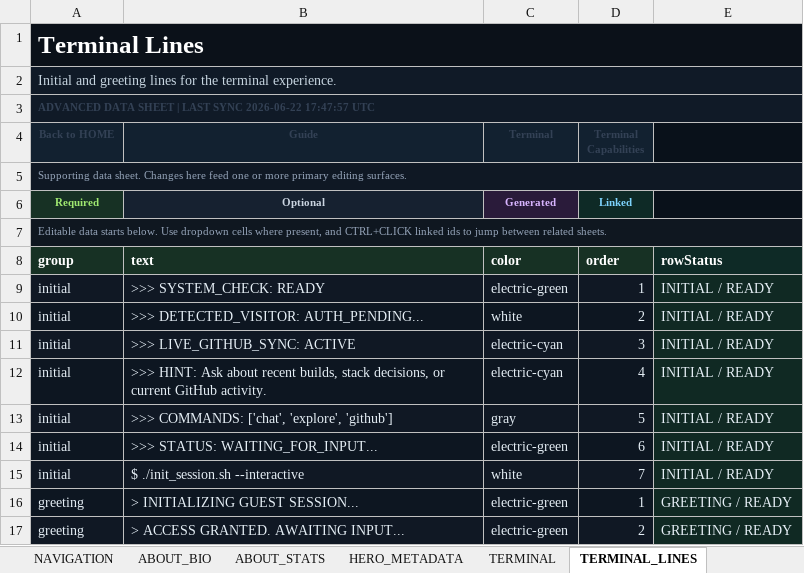
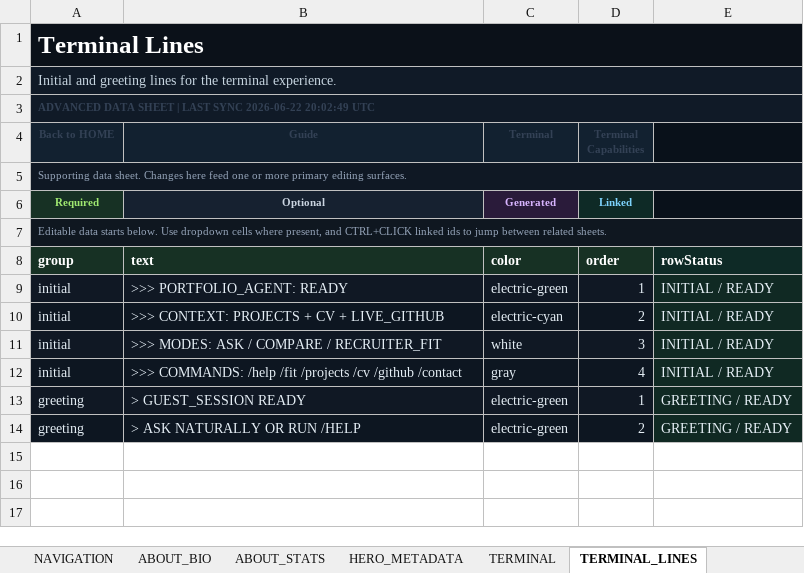
Before and after one commit to Albjav12345/amedina-dev, an Excel workbook: src/data/content/portfolio-master.xlsx, sheet TERMINAL_LINES, drawn as a sheet; values as stored, in another font and other column widths than the file's, no borders; removed rows and columns are numbered as before the commit, all else as after; the diff names each change by its address in the sheet, - before the commit and + after, or states it on an @@ line.

Commit message:
Improve terminal UX, agent prompts & GitHub cache
Refactors the interactive terminal and backend agent behavior across the app.

Key changes:
- api/chat.js: Rewrote the system prompt to ground responses in portfolio evidence, made ARCHITECT navigation conditional, lowered model temperature, normalized and sanitized returned actions/URLs, added OPEN_CV support and clearer approval/decision logging.
- api/lib/github.js: Added a simple in-memory activity cache with TTL, per-request timeout (AbortSignal.timeout), and caching of fetched activity to reduce GitHub calls.
- src/components/common/TerminalWindow.jsx: Large UX overhaul — new idle prompts/suggestions, rotating placeholders, quick actions, local command router and deterministic local fallbacks (e.g. /cv, /fit, /projects, /github), improved typewriter and pipeline animations, responsive layout detection, safer action execution (OPEN_LINK/OPEN_CV/OPEN_CONTROL_PANEL/SCROLL_TO_*), and richer telemetry recording for local/fallback flows.
- src/data/generated/portfolioContent.json & src/data/content/portfolio-master.xlsx: Updated generated portfolio content (terminal text, commands, and timestamp) and the source spreadsheet binary.

These updates improve resilience when live agent/GitHub is unavailable, make UI actions safer, and enhance the terminal's discoverability and responsiveness.

```diff
--- a/src/data/content/portfolio-master.xlsx (sheet TERMINAL_LINES)
+++ b/src/data/content/portfolio-master.xlsx (sheet TERMINAL_LINES)
-A3 (Back to HOME): …SYNC 2026-06-22 17:47:57 UTC
+A3 (Back to HOME): …SYNC 2026-06-22 20:02:49 UTC
-B9 (Guide): >>> SYSTEM_CHECK: READY
+B9 (Guide): >>> PORTFOLIO_AGENT: READY
-B10 (Guide): >>> DETECTED_VISITOR: AUTH_PENDING...
+B10 (Guide): >>> CONTEXT: PROJECTS + CV + LIVE_GITHUB
-C10 (Terminal): white
+C10 (Terminal): electric-cyan
-B11 (Guide): >>> LIVE_GITHUB_SYNC: ACTIVE
+B11 (Guide): >>> MODES: ASK / COMPARE / RECRUITER_FIT
-C11 (Terminal): electric-cyan
+C11 (Terminal): white
-row 12: initial | >>> HINT: Ask about recent builds, stack decisions, or current GitHub activity. | electric-cyan | 4 | INITIAL / READY
-B12 (Guide): >>> COMMANDS: ['chat', 'explore', 'github']
+B12 (Guide): >>> COMMANDS: /help /fit /projects /cv /github /contact
-D12 (Terminal Capabilities): 5
+D12 (Terminal Capabilities): 4
-row 14: initial | >>> STATUS: WAITING_FOR_INPUT... | electric-green | 6 | INITIAL / READY
-row 15: initial | $ ./init_session.sh --interactive | white | 7 | INITIAL / READY
-B13 (Guide): > INITIALIZING GUEST SESSION...
+B13 (Guide): > GUEST_SESSION READY
-B14 (Guide): > ACCESS GRANTED. AWAITING INPUT...
+B14 (Guide): > ASK NATURALLY OR RUN /HELP
```
Also changed, not shown: sheet TERMINAL, sheet TERMINAL_CAPABILITIES, sheet FOOTER, sheet NAVIGATION_CONFIG, sheet HERO_METADATA, sheet ABOUT_BIO, 19 more sheets, 4 other files.
